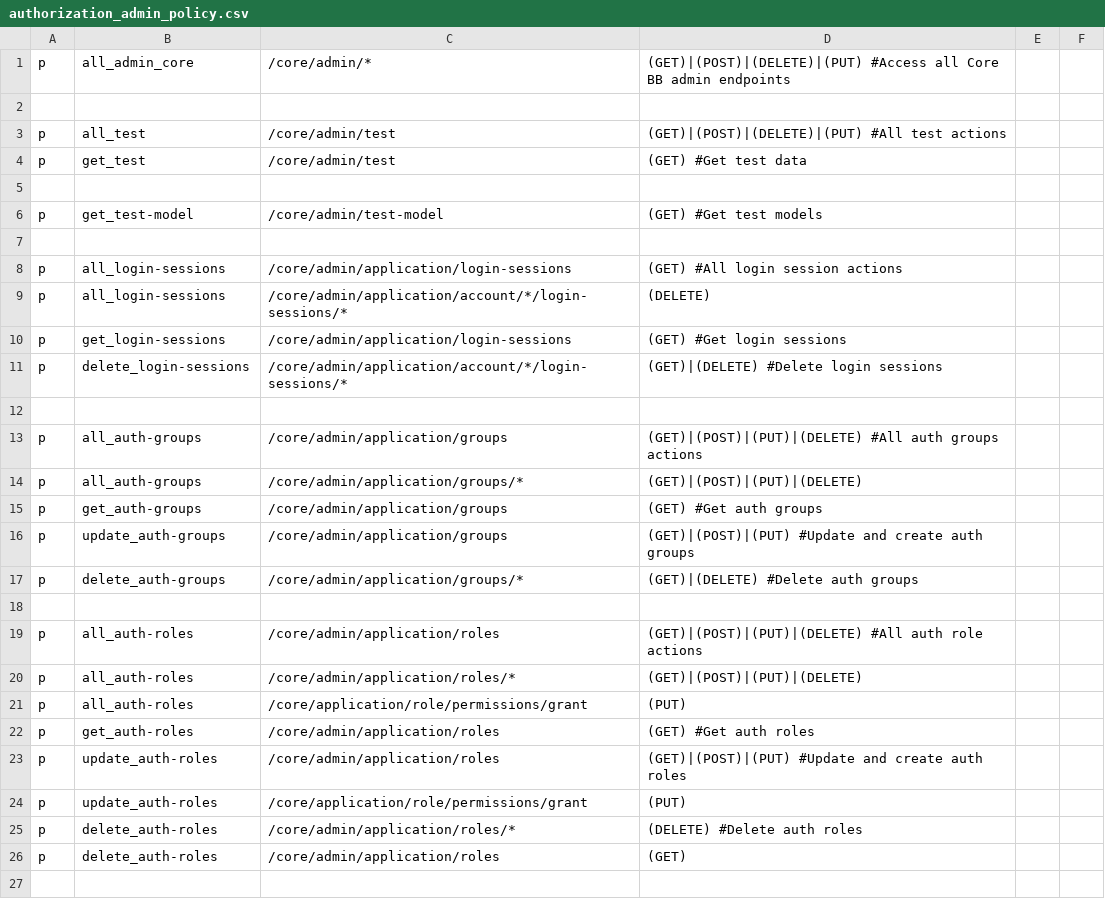
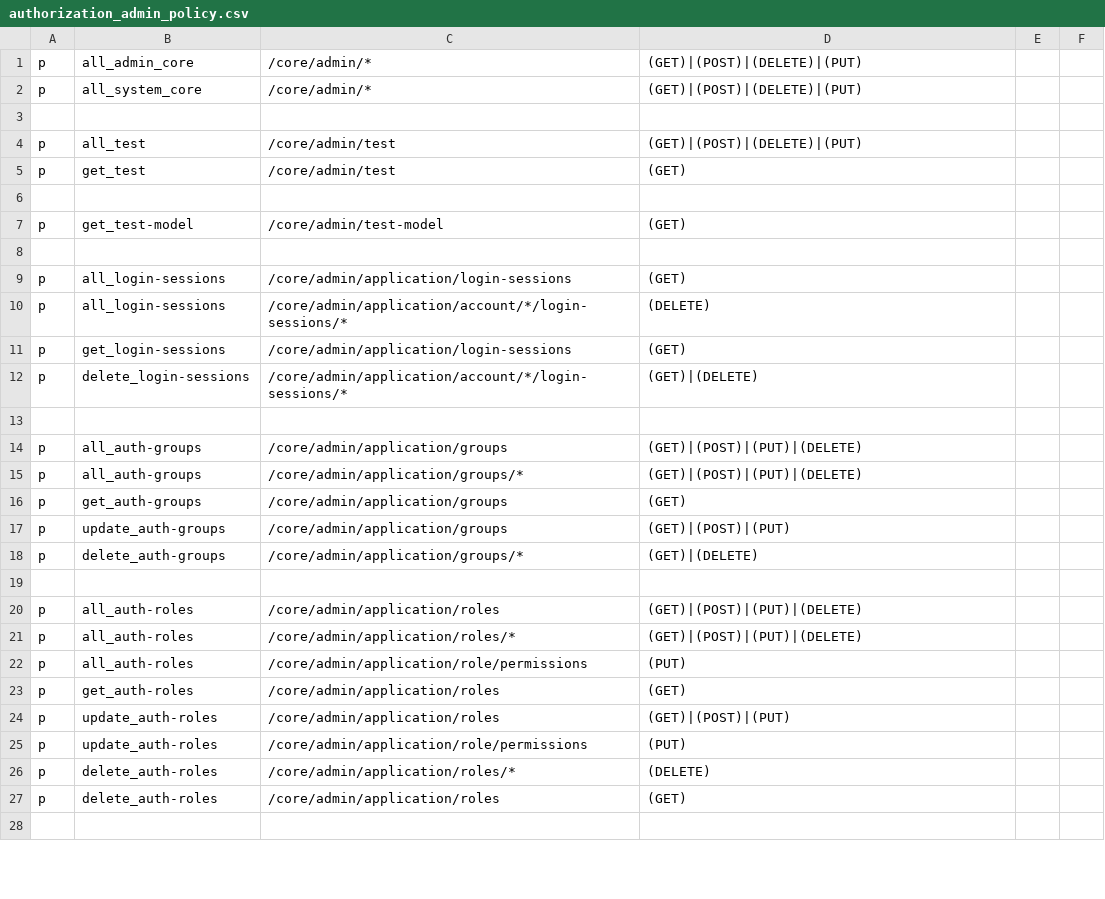
Before and after one commit to rokwire/core-building-block, a CSV file: driver/web/authorization_admin_policy.csv, drawn as a sheet; only a part is shown; the diff covers the shown part only.

```diff
--- a/driver/web/authorization_admin_policy.csv
+++ b/driver/web/authorization_admin_policy.csv
@@ -1,26 +1,27 @@
-p, all_admin_core, /core/admin/*, (GET)|(POST)|(DELETE)|(PUT) #Access all Core BB admin endpoints
+p, all_admin_core, /core/admin/*, (GET)|(POST)|(DELETE)|(PUT)
+p, all_system_core, /core/admin/*, (GET)|(POST)|(DELETE)|(PUT)
 
-p, all_test, /core/admin/test, (GET)|(POST)|(DELETE)|(PUT) #All test actions
-p, get_test, /core/admin/test, (GET) #Get test data
+p, all_test, /core/admin/test, (GET)|(POST)|(DELETE)|(PUT)
+p, get_test, /core/admin/test, (GET)
 
-p, get_test-model, /core/admin/test-model, (GET) #Get test models
+p, get_test-model, /core/admin/test-model, (GET)
 
-p, all_login-sessions, /core/admin/application/login-sessions, (GET) #All login session actions
+p, all_login-sessions, /core/admin/application/login-sessions, (GET)
 p, all_login-sessions, /core/admin/application/account/*/login-sessions/*, (DELETE)
-p, get_login-sessions, /core/admin/application/login-sessions, (GET) #Get login sessions
-p, delete_login-sessions, /core/admin/application/account/*/login-sessions/*, (GET)|(DELETE) #Delete login sessions
+p, get_login-sessions, /core/admin/application/login-sessions, (GET)
+p, delete_login-sessions, /core/admin/application/account/*/login-sessions/*, (GET)|(DELETE)
 
-p, all_auth-groups, /core/admin/application/groups, (GET)|(POST)|(PUT)|(DELETE) #All auth groups actions
+p, all_auth-groups, /core/admin/application/groups, (GET)|(POST)|(PUT)|(DELETE)
 p, all_auth-groups, /core/admin/application/groups/*, (GET)|(POST)|(PUT)|(DELETE)
-p, get_auth-groups, /core/admin/application/groups, (GET) #Get auth groups
-p, update_auth-groups, /core/admin/application/groups, (GET)|(POST)|(PUT) #Update and create auth groups
-p, delete_auth-groups, /core/admin/application/groups/*, (GET)|(DELETE) #Delete auth groups
+p, get_auth-groups, /core/admin/application/groups, (GET)
+p, update_auth-groups, /core/admin/application/groups, (GET)|(POST)|(PUT)
+p, delete_auth-groups, /core/admin/application/groups/*, (GET)|(DELETE)
 
-p, all_auth-roles, /core/admin/application/roles, (GET)|(POST)|(PUT)|(DELETE) #All auth role actions
+p, all_auth-roles, /core/admin/application/roles, (GET)|(POST)|(PUT)|(DELETE)
 p, all_auth-roles, /core/admin/application/roles/*, (GET)|(POST)|(PUT)|(DELETE)
-p, all_auth-roles, /core/application/role/permissions/grant, (PUT)
-p, get_auth-roles, /core/admin/application/roles, (GET) #Get auth roles
-p, update_auth-roles, /core/admin/application/roles, (GET)|(POST)|(PUT) #Update and create auth roles
-p, update_auth-roles, /core/application/role/permissions/grant, (PUT)
-p, delete_auth-roles, /core/admin/application/roles/*, (DELETE) #Delete auth roles
+p, all_auth-roles, /core/admin/application/role/permissions, (PUT)
+p, get_auth-roles, /core/admin/application/roles, (GET)
+p, update_auth-roles, /core/admin/application/roles, (GET)|(POST)|(PUT)
+p, update_auth-roles, /core/admin/application/role/permissions, (PUT)
+p, delete_auth-roles, /core/admin/application/roles/*, (DELETE)
 p, delete_auth-roles, /core/admin/application/roles, (GET)
```
Also changed, not shown: 6 removed rows and 17 edited cells elsewhere in this file, driver/web/authorization_system_policy.csv, 32 other files.
